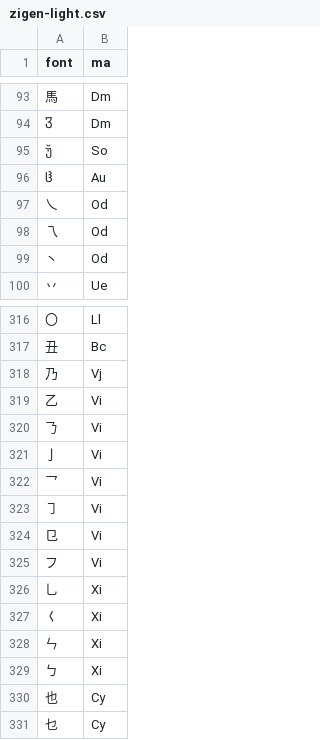
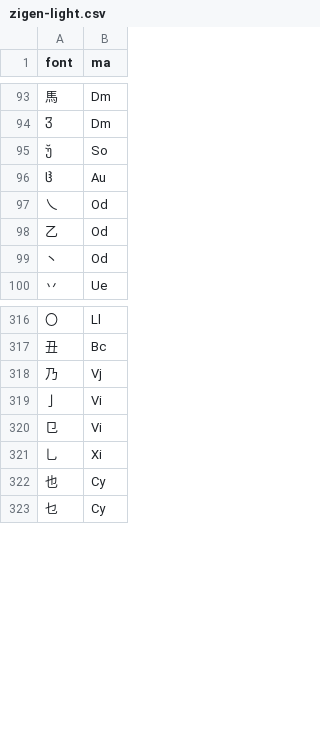
Before and after one commit to forFudan/yu, a CSV file: src/public/zigen-light.csv, drawn as a sheet; only a part is shown, gaps mark what is left out.

```diff
--- a/src/public/zigen-light.csv
+++ b/src/public/zigen-light.csv
@@ -97,3 +97,3 @@ font,ma
 乀,Od
-乁,Od
+乙,Od
 丶,Od
@@ -318,13 +318,5 @@ font,ma
 乃,Vj
-乙,Vi
-𠄎,Vi
 亅,Vi
-乛,Vi
-㇆,Vi
 㔾,Vi
-フ,Vi
 乚,Xi
-𡿨,Xi
-ㄣ,Xi
-ㄅ,Xi
 也,Cy
```
Also changed, not shown: src/public/chaifen_zhu.csv, src/public/zigen-joy.csv, 6 other files.
